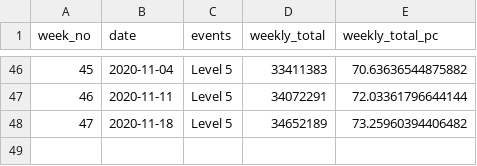
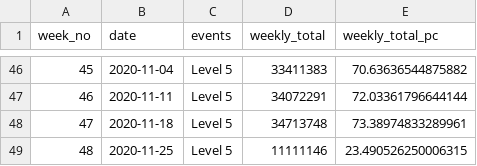
Before and after one commit to DavidJPOS/TII_road_data, a CSV file: data/geohive_files/state_weekly.csv, drawn as a sheet; only a part is shown, gaps mark what is left out.

```diff
--- a/data/geohive_files/state_weekly.csv
+++ b/data/geohive_files/state_weekly.csv
@@ -47,2 +47,3 @@ week_no,date,events,weekly_total,weekly_total_pc
 46,2020-11-11,Level 5,34072291,72.03361796644144
-47,2020-11-18,Level 5,34652189,73.25960394406482
+47,2020-11-18,Level 5,34713748,73.38974833289961
+48,2020-11-25,Level 5,11111146,23.490526250006315
```
Also changed, not shown: data/geohive_files/NI_crossing_weekly.csv, data/geohive_files/areas_weekly.csv, 2 other files.
